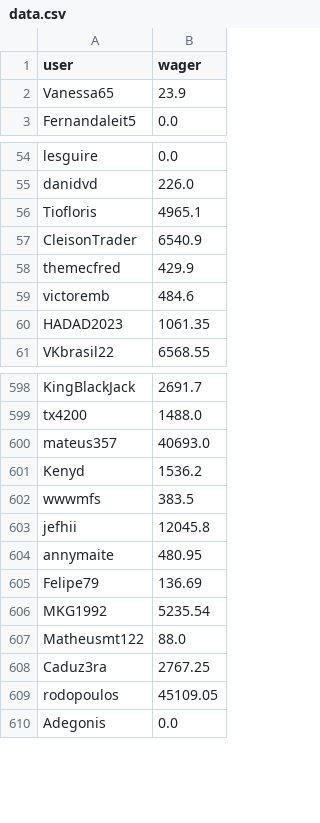
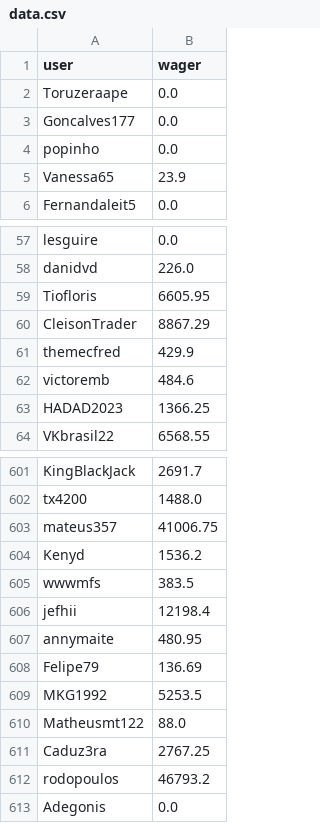
Before and after one commit to PedroHenriqueMelo1/BotSQLiteConsultRace, a CSV file: utils/data.csv, drawn as a sheet; only a part is shown, gaps mark what is left out; the diff covers the shown part only.

Commit message:
att data

```diff
--- a/utils/data.csv
+++ b/utils/data.csv
@@ -1,2 +1,5 @@
 user;wager
+Toruzeraape;0.0
+Goncalves177;0.0
+popinho;0.0
 Vanessa65;23.9
@@ -55,7 +58,7 @@ lesguire;0.0
 danidvd;226.0
-Tiofloris;4965.1
-CleisonTrader;6540.9
+Tiofloris;6605.95
+CleisonTrader;8867.29
 themecfred;429.9
 victoremb;484.6
-HADAD2023;1061.35
+HADAD2023;1366.25
 VKbrasil22;6568.55
@@ -599,12 +602,12 @@ KingBlackJack;2691.7
 tx4200;1488.0
-mateus357;40693.0
+mateus357;41006.75
 Kenyd;1536.2
 wwwmfs;383.5
-jefhii;12045.8
+jefhii;12198.4
 annymaite;480.95
 Felipe79;136.69
-MKG1992;5235.54
+MKG1992;5253.5
 Matheusmt122;88.0
 Caduz3ra;2767.25
-rodopoulos;45109.05
+rodopoulos;46793.2
 Adegonis;0.0
```
Also changed, not shown: 20 edited cells elsewhere in this file, 1 other file.
